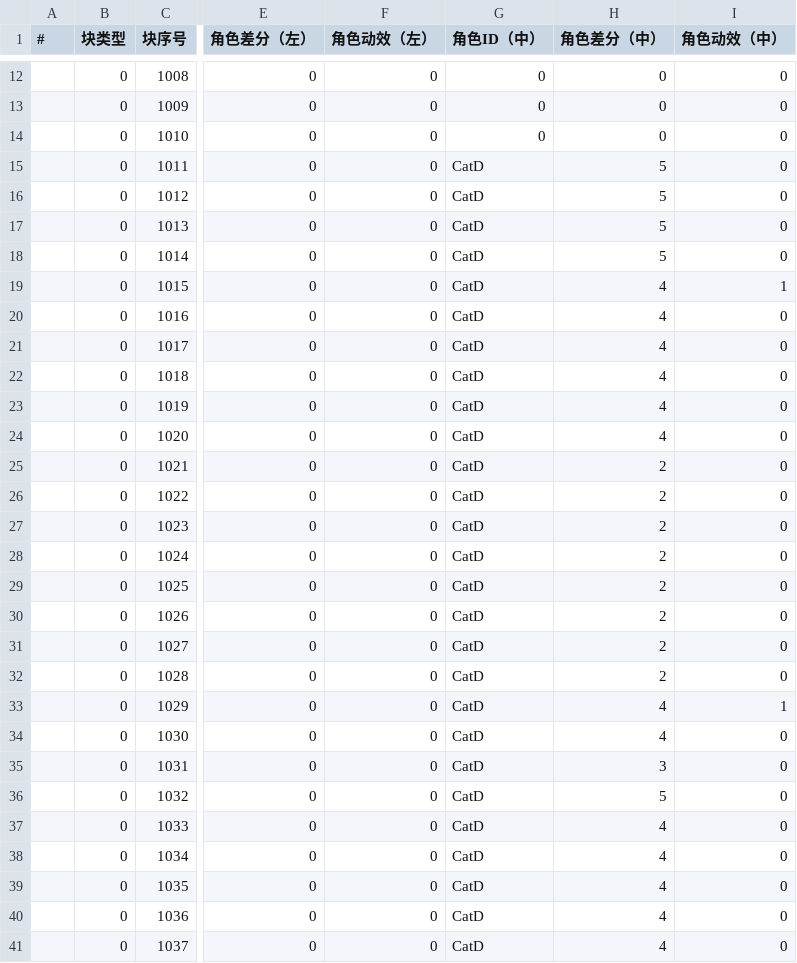
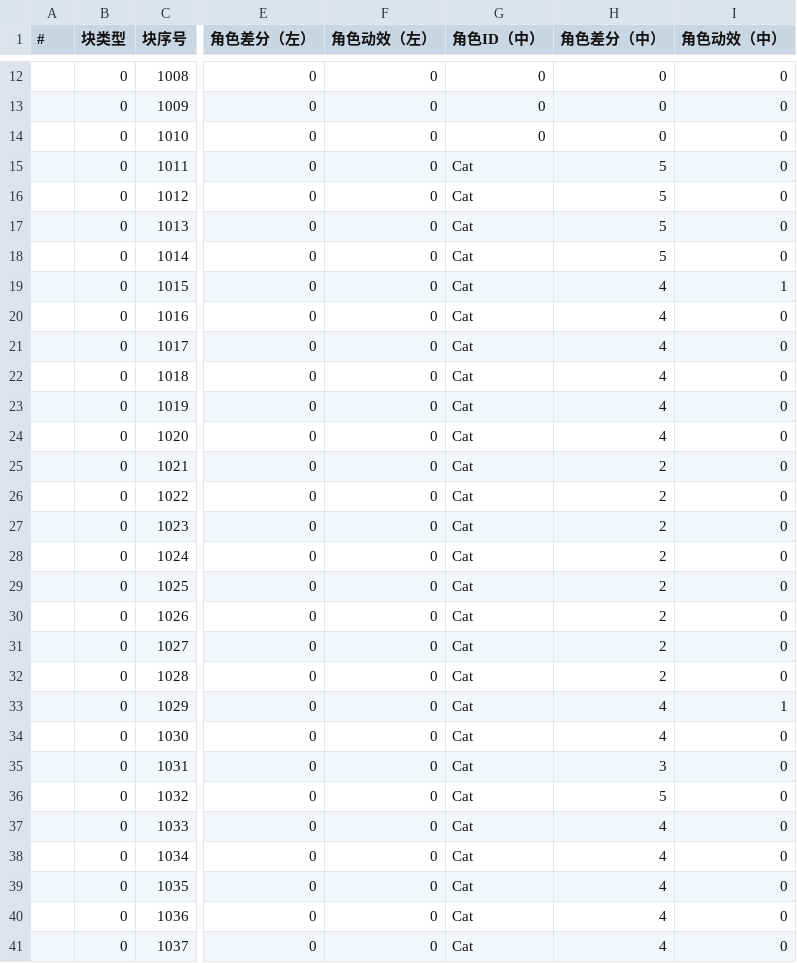
Before and after one commit to MoZeQing/New2023CGJ, a CSV file: Assets/GameMain/Resources/Dialog/CSV/Chapter_02_01_afterwork.csv, drawn as a sheet; only a part is shown, gaps mark what is left out; the diff covers the shown part only; the diff names each change by its address in the sheet, - before the commit and + after, or states it on an @@ line.

Commit message:
Update Dialog
1.更新了事件解析模式，现在可以在剧情中进行事件
2.修改了使用的角色CharSO，并修改了表格中错误的数据

```diff
--- a/Assets/GameMain/Resources/Dialog/CSV/Chapter_02_01_afterwork.csv
+++ b/Assets/GameMain/Resources/Dialog/CSV/Chapter_02_01_afterwork.csv
-G15:G41 (角色ID（中）): CatD
+G15:G41 (角色ID（中）): Cat
```
Also changed, not shown: 43 edited cells elsewhere in this file, Assets/GameMain/Resources/Dialog/CSV/Chapter_01_02_afterwork.csv, Assets/GameMain/Resources/Dialog/CSV/Chapter_01_03_afterwork.csv, 26 other files.
